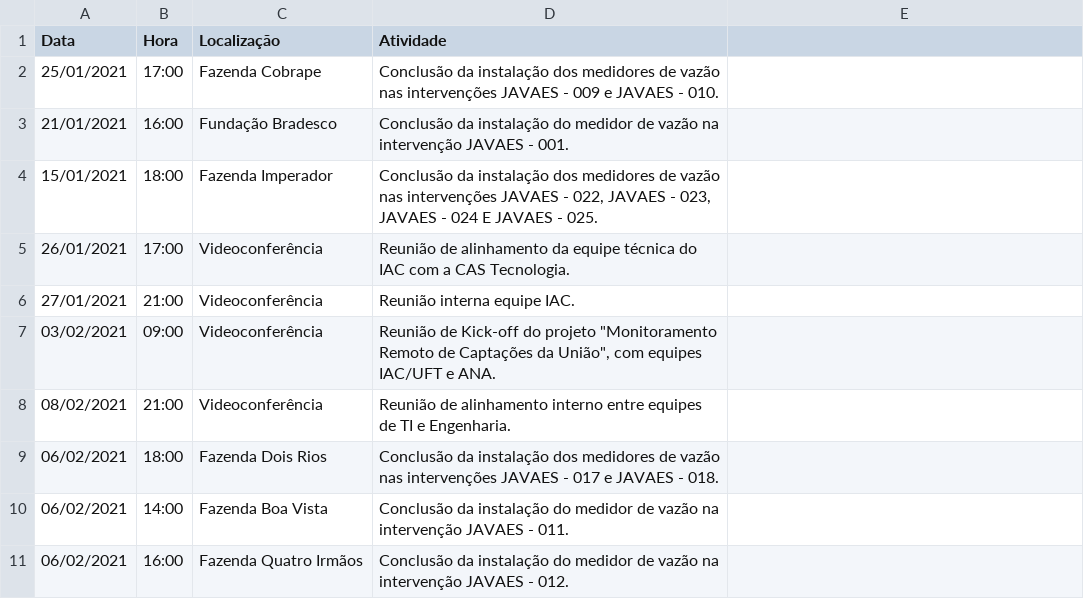
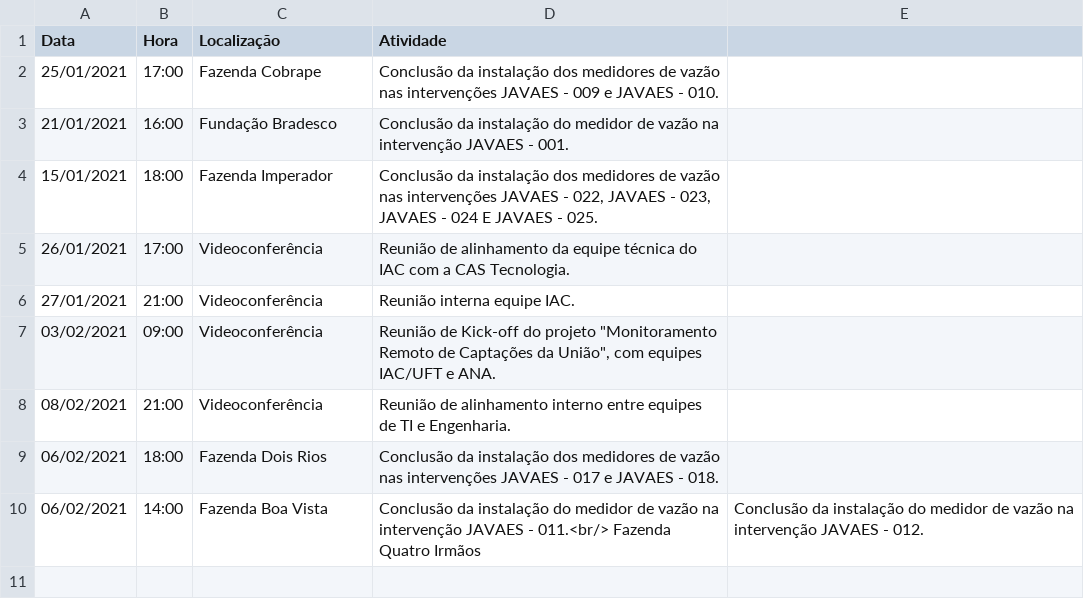
Before and after one commit to Weslly31/PortalDeNoticias, a CSV file: atividades/Atividades.csv, drawn as a sheet.

Commit message:
Update Atividades.csv

```diff
--- a/atividades/Atividades.csv
+++ b/atividades/Atividades.csv
@@ -9,3 +9,2 @@
 06/02/2021;18:00;Fazenda Dois Rios;Conclusão da instalação dos medidores de vazão nas intervenções JAVAES - 017 e JAVAES - 018.
-06/02/2021;14:00;Fazenda Boa Vista;Conclusão da instalação do medidor de vazão na intervenção JAVAES - 011.
-06/02/2021;16:00;Fazenda Quatro Irmãos;Conclusão da instalação do medidor de vazão na intervenção JAVAES - 012.
+06/02/2021;14:00;Fazenda Boa Vista;Conclusão da instalação do medidor de vazão na intervenção JAVAES - 011.<br/> Fazenda Quatro Irmãos;Conclusão da instalação do medidor de vazão na intervenção JAVAES - 012.
```
